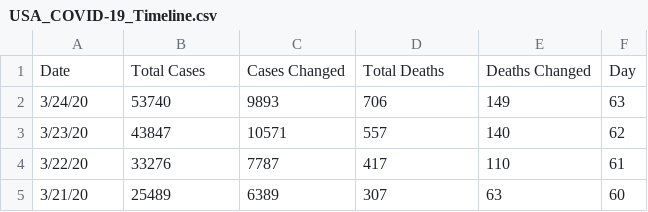
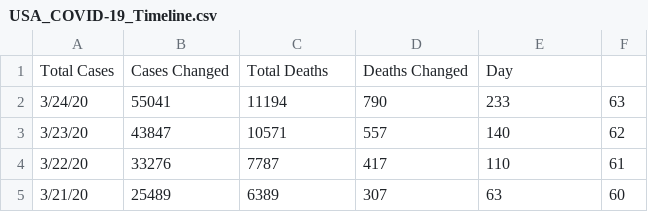
Before and after one commit to apricotsolutions/COVID-19, a CSV file: dataset02/USA_COVID-19_Timeline.csv, drawn as a sheet; only a part is shown.

```diff
--- a/dataset02/USA_COVID-19_Timeline.csv
+++ b/dataset02/USA_COVID-19_Timeline.csv
@@ -1,3 +1,3 @@
-Date,Total Cases,Cases Changed,Total Deaths,Deaths Changed,Day
-3/24/20,53740,9893,706,149,63
+Total Cases,Cases Changed,Total Deaths,Deaths Changed,Day
+3/24/20,55041,11194,790,233,63
 3/23/20,43847,10571,557,140,62
```
Also changed, not shown: dataset02/Global_COVID-19_Timeline.csv, dataset02/India_COVID-19_States.csv, 5 other files.
